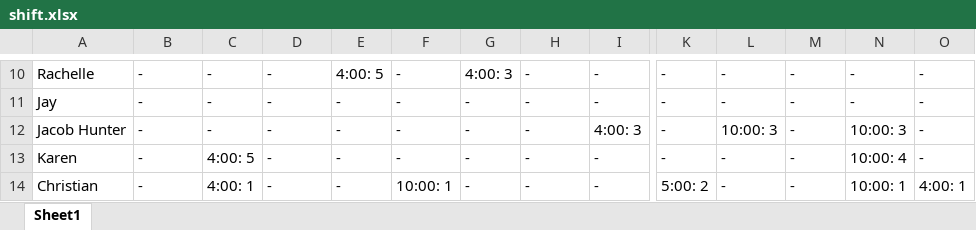
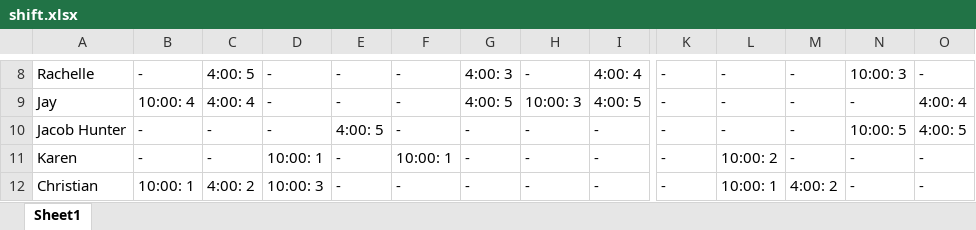
Before and after one commit to Nick22morris/QuickShift, an Excel workbook: shift.xlsx, sheet Sheet1, drawn as a sheet; only a part is shown, gaps mark what is left out; values as stored, in another font and other column widths than the file's, no borders; addresses are those after the commit; the diff covers the shown part only; the diff names each change by its address in the sheet, - before the commit and + after, or states it on an @@ line.

```diff
--- a/shift.xlsx (sheet Sheet1)
+++ b/shift.xlsx (sheet Sheet1)
-C8: -
+C8: 4:00: 5
-E8: 4:00: 5
+E8: -
-I8: -
+I8: 4:00: 4
-N8: -
+N8: 10:00: 3
-B9: -
+B9: 10:00: 4
-C9: -
+C9: 4:00: 4
-G9: -
+G9: 4:00: 5
-H9: -
+H9: 10:00: 3
-I9: -
+I9: 4:00: 5
-O9: -
+O9: 4:00: 4
-E10: -
+E10: 4:00: 5
-I10: 4:00: 3
+I10: -
-L10: 10:00: 3
+L10: -
-N10: 10:00: 3
+N10: 10:00: 5
-O10: -
+O10: 4:00: 5
-C11: 4:00: 5
+C11: -
-D11: -
+D11: 10:00: 1
-F11: -
+F11: 10:00: 1
-L11: -
+L11: 10:00: 2
-N11: 10:00: 4
+N11: -
-B12: -
+B12: 10:00: 1
-C12: 4:00: 1
+C12: 4:00: 2
-D12: -
+D12: 10:00: 3
-F12: 10:00: 1
+F12: -
-K12: 5:00: 2
+K12: -
-L12: -
+L12: 10:00: 1
-M12: -
+M12: 4:00: 2
-N12: 10:00: 1
+N12: -
-O12: 4:00: 1
+O12: -
```
Also changed, not shown: 14 added rows, 7 removed rows and 101 edited cells elsewhere in this sheet, 1 other file.
